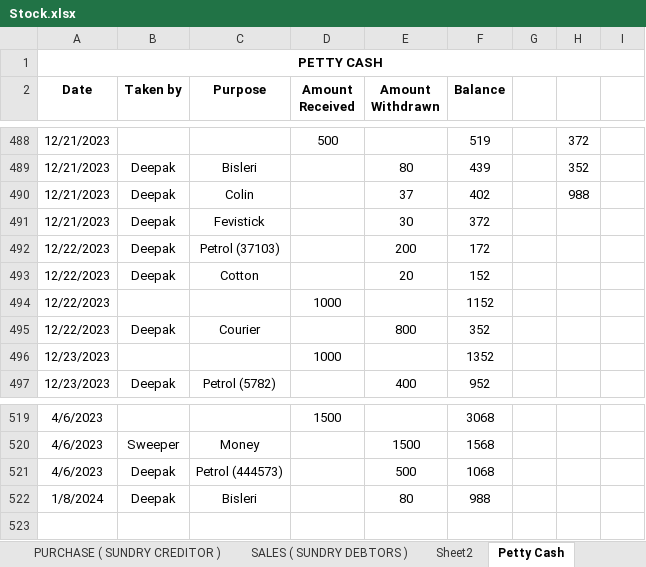
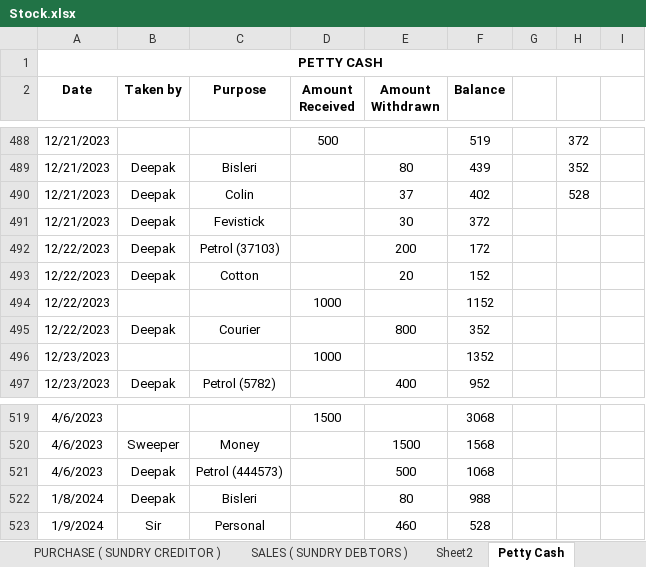
Before and after one commit to JPTechatronics/J-P-Techatronics-2023-2024, an Excel workbook: Stock.xlsx, sheet Petty Cash, drawn as a sheet; only a part is shown, gaps mark what is left out; values as stored, in another font and other column widths than the file's, no borders; the diff names each change by its address in the sheet, - before the commit and + after, or states it on an @@ line.

```diff
--- a/Stock.xlsx (sheet Petty Cash)
+++ b/Stock.xlsx (sheet Petty Cash)
-H490: 988
+H490: 528
+row 523: 1/9/2024 | Sir | Personal |  | 460 | 528
```
Also changed, not shown: sheet STOCK DETAILS, sheet PURCHASE ( SUNDRY CREDITOR ), Attendance.xlsx, Outstandings.xlsx.
